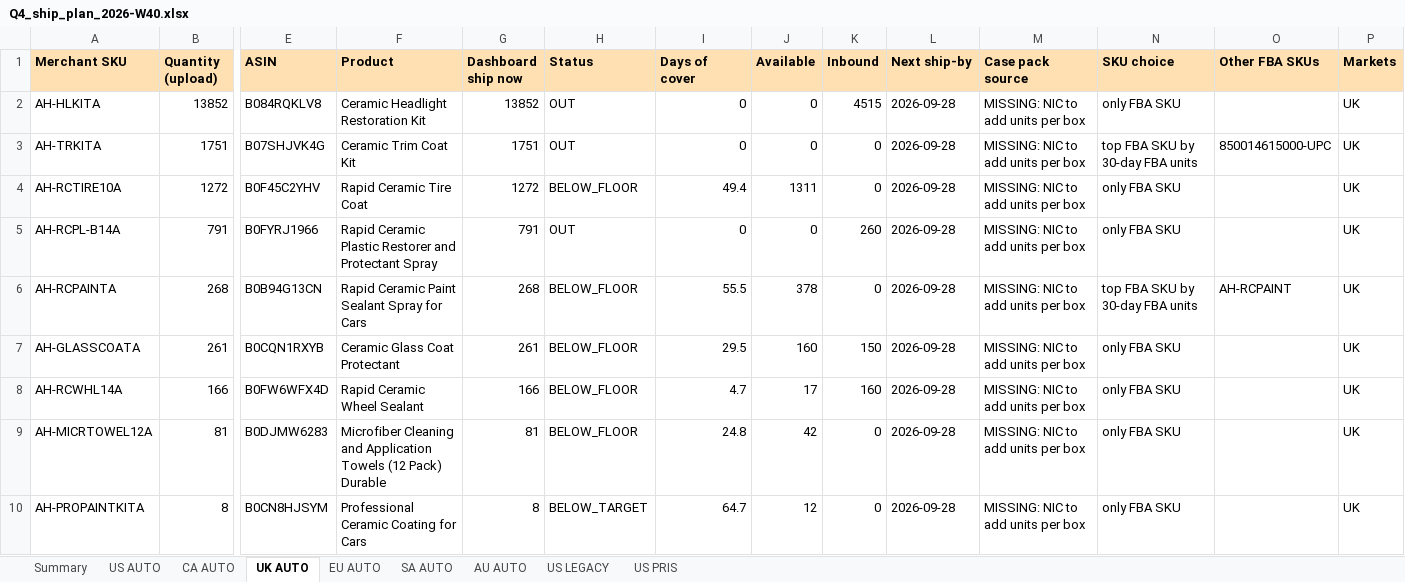
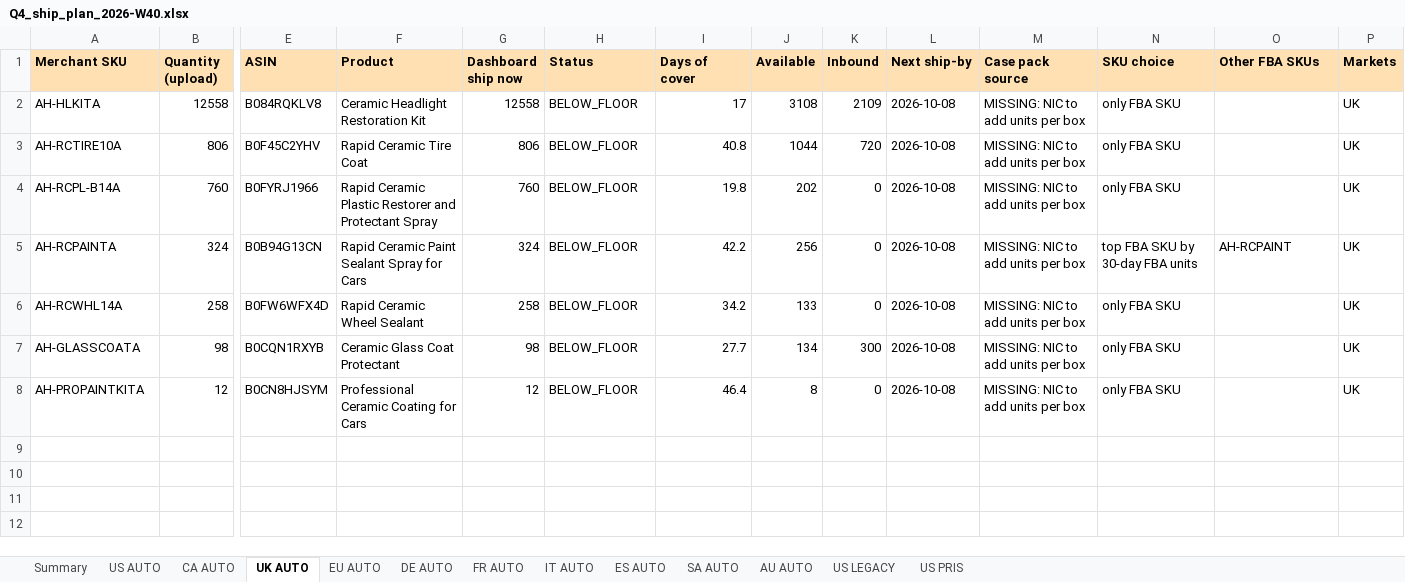
Before and after one commit to High-Shot/cerakote, an Excel workbook: inventory/files/2026-W40/Q4_ship_plan_2026-W40.xlsx, sheet UK AUTO, drawn as a sheet; only a part is shown, gaps mark what is left out; values as stored, in another font and other column widths than the file's, no borders; removed rows and columns are numbered as before the commit, all else as after; rows hold the shown columns only; the diff names each change by its address in the sheet, - before the commit and + after, or states it on an @@ line.

```diff
--- a/inventory/files/2026-W40/Q4_ship_plan_2026-W40.xlsx (sheet UK AUTO)
+++ b/inventory/files/2026-W40/Q4_ship_plan_2026-W40.xlsx (sheet UK AUTO)
+sheet tab: DE AUTO
+sheet tab: FR AUTO
+sheet tab: IT AUTO
+sheet tab: ES AUTO
-B2 (Quantity (upload)): 13852
+B2 (Quantity (upload)): 12558
-G2 (Dashboard ship now): 13852
+G2 (Dashboard ship now): 12558
-H2 (Status): OUT
+H2 (Status): BELOW_FLOOR
-I2 (Days of cover): 0
+I2 (Days of cover): 17
-J2 (Available): 0
+J2 (Available): 3108
-K2 (Inbound): 4515
+K2 (Inbound): 2109
-L2 (Next ship-by): 2026-09-28
+L2 (Next ship-by): 2026-10-08
-row 3: AH-TRKITA | 1751 | B07SHJVK4G | Ceramic Trim Coat Kit | 1751 | OUT | 0 | 0 | 0 | 2026-09-28 | MISSING: NIC to add units per box | top FBA SKU by 30-day FBA units | 850014615000-UPC | UK
-B3 (Quantity (upload)): 1272
+B3 (Quantity (upload)): 806
-G3 (Dashboard ship now): 1272
+G3 (Dashboard ship now): 806
-I3 (Days of cover): 49.4
+I3 (Days of cover): 40.8
-J3 (Available): 1311
+J3 (Available): 1044
-K3 (Inbound): 0
+K3 (Inbound): 720
-L3:L5 (Next ship-by): 2026-09-28
+L3:L5 (Next ship-by): 2026-10-08
-B4 (Quantity (upload)): 791
+B4 (Quantity (upload)): 760
-G4 (Dashboard ship now): 791
+G4 (Dashboard ship now): 760
-H4 (Status): OUT
+H4 (Status): BELOW_FLOOR
-I4 (Days of cover): 0
+I4 (Days of cover): 19.8
-J4 (Available): 0
+J4 (Available): 202
-K4 (Inbound): 260
+K4 (Inbound): 0
-B5 (Quantity (upload)): 268
+B5 (Quantity (upload)): 324
-G5 (Dashboard ship now): 268
+G5 (Dashboard ship now): 324
-I5 (Days of cover): 55.5
+I5 (Days of cover): 42.2
-J5 (Available): 378
+J5 (Available): 256
-row 7: AH-GLASSCOATA | 261 | B0CQN1RXYB | Ceramic Glass Coat Protectant | 261 | BELOW_FLOOR | 29.5 | 160 | 150 | 2026-09-28 | MISSING: NIC to add units per box | only FBA SKU |  | UK
-B6 (Quantity (upload)): 166
+B6 (Quantity (upload)): 258
-G6 (Dashboard ship now): 166
+G6 (Dashboard ship now): 258
-I6 (Days of cover): 4.7
+I6 (Days of cover): 34.2
-J6 (Available): 17
+J6 (Available): 133
-K6 (Inbound): 160
+K6 (Inbound): 0
-L6 (Next ship-by): 2026-09-28
+L6 (Next ship-by): 2026-10-08
-row 9: AH-MICRTOWEL12A | 81 | B0DJMW6283 | Microfiber Cleaning and Application Towels (12 Pack) Durable | 81 | BELOW_FLOOR | 24.8 | 42 | 0 | 2026-09-28 | MISSING: NIC to add units per box | only FBA SKU |  | UK
+row 7: AH-GLASSCOATA | 98 | B0CQN1RXYB | Ceramic Glass Coat Protectant | 98 | BELOW_FLOOR | 27.7 | 134 | 300 | 2026-10-08 | MISSING: NIC to add units per box | only FBA SKU |  | UK
-B8 (Quantity (upload)): 8
+B8 (Quantity (upload)): 12
-G8 (Dashboard ship now): 8
+G8 (Dashboard ship now): 12
-H8 (Status): BELOW_TARGET
+H8 (Status): BELOW_FLOOR
-I8 (Days of cover): 64.7
+I8 (Days of cover): 46.4
-J8 (Available): 12
+J8 (Available): 8
-L8 (Next ship-by): 2026-09-28
+L8 (Next ship-by): 2026-10-08
```
Also changed, not shown: sheet US PRIS, sheet US AUTO, sheet US LEGACY, sheet CA AUTO, sheet AU AUTO, sheet EU AUTO, 2 more sheets, inventory/files/2026-W40/STA_EU_AUTO_2026-W40.xlsx, inventory/files/2026-W40/STA_SA_AUTO_2026-W40.xlsx, 16 other files.
